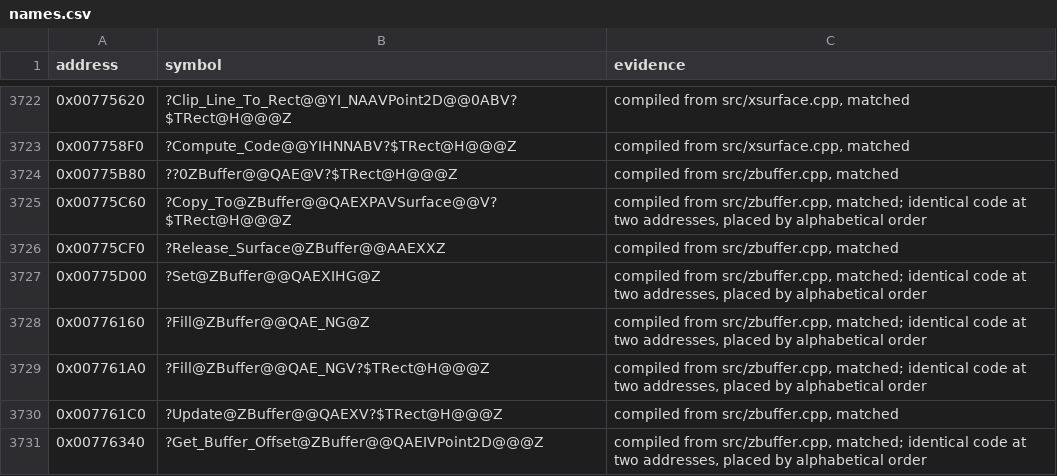
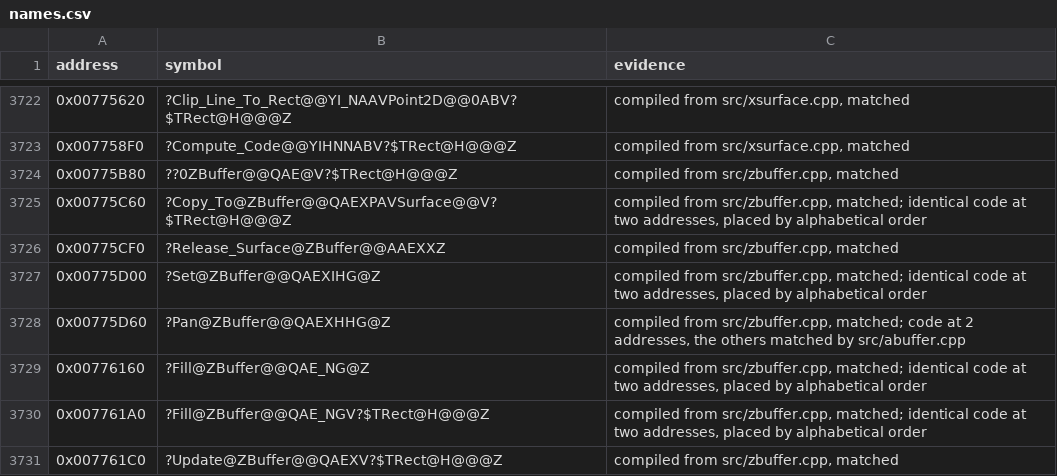
Before and after one commit to mischa85/RedAlert2, a CSV file: config/ra2-1.006/names.csv, drawn as a sheet; only a part is shown, gaps mark what is left out; the shorter side is filled out with more unchanged rows; the diff names each change by its address in the sheet, - before the commit and + after, or states it on an @@ line.

Commit message:
Match zbuffer.cpp with RA2's code

```diff
--- a/config/ra2-1.006/names.csv
+++ b/config/ra2-1.006/names.csv
+row 3728: 0x00775D60 | ?Pan@ZBuffer@@QAEXHHG@Z | compiled from src/zbuffer.cpp, matched; code at 2 addresses, the others matched by src/abuffer.cpp
```
Also changed, not shown: config/ra2-1.006/functions.csv, config/ra2-1.006/modules.csv.
